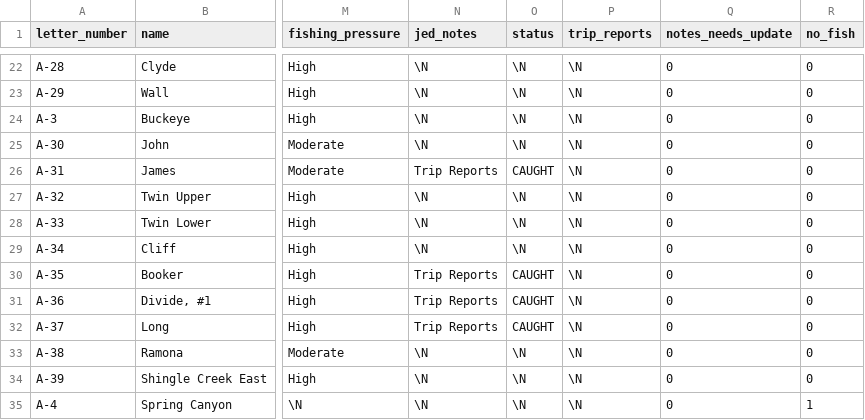
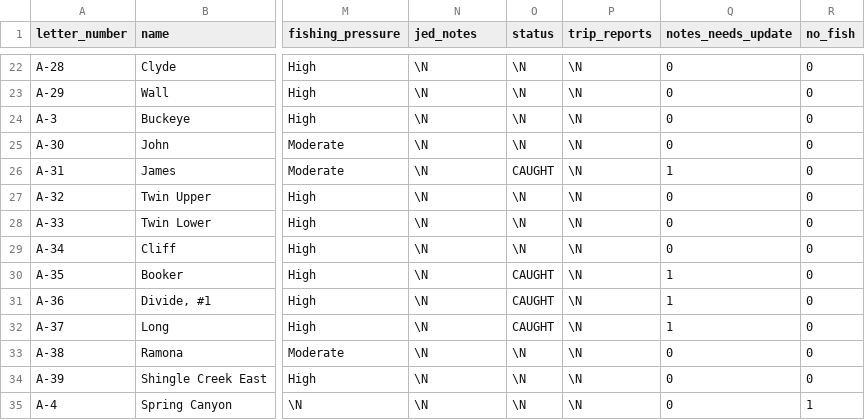
Before and after one commit to jedwood/uintas100, a CSV file: data/seeds/lakes.csv, drawn as a sheet; only a part is shown, gaps mark what is left out; the diff covers the shown part only; the diff names each change by its address in the sheet, - before the commit and + after, or states it on an @@ line.

```diff
--- a/data/seeds/lakes.csv
+++ b/data/seeds/lakes.csv
-N26 (jed_notes): Trip Reports
+N26 (jed_notes): \N
-Q26 (notes_needs_update): 0
+Q26 (notes_needs_update): 1
-N30:N32 (jed_notes): Trip Reports
+N30:N32 (jed_notes): \N
-Q30:Q32 (notes_needs_update): 0
+Q30:Q32 (notes_needs_update): 1
```
Also changed, not shown: 41 edited cells elsewhere in this file, 5 other files.
